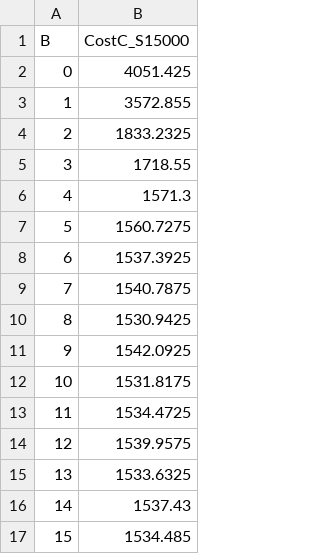
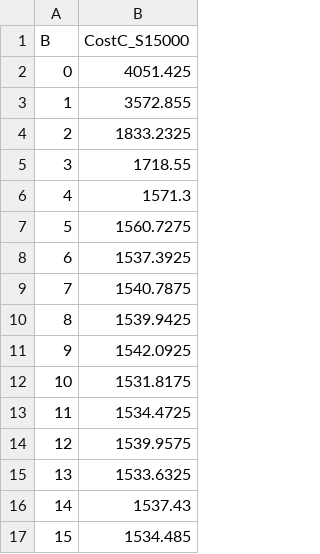
Before and after one commit to lucasebazilio/setobject, a CSV file: NoResize/Probes and Collisions/Results/Unsucessful Search Total Cost/μ = 5.0/totalCost15000U.csv, drawn as a sheet.

Commit message:
S = 15000 (alpha = 0.2288) Optimal B = 10

```diff
--- a/NoResize/Probes and Collisions/Results/Unsucessful Search Total Cost/μ = 5.0/totalCost15000U.csv
+++ b/NoResize/Probes and Collisions/Results/Unsucessful Search Total Cost/μ = 5.0/totalCost15000U.csv
@@ -9,3 +9,3 @@ B,CostC_S15000
 7,1540.7875
-8,1530.9425
+8,1539.9425
 9,1542.0925
```
